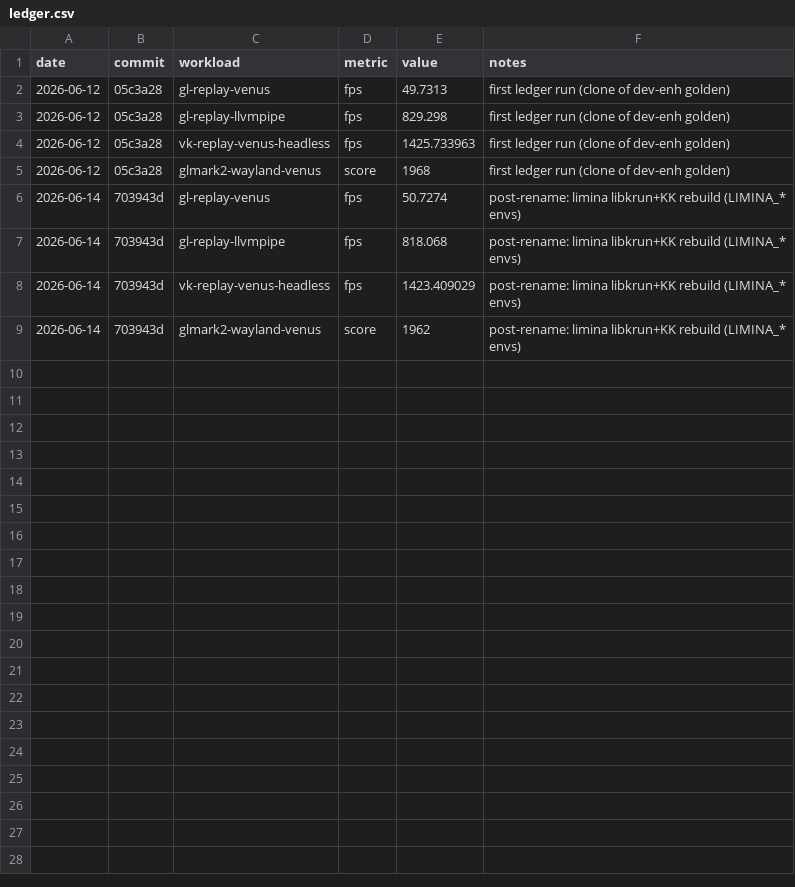
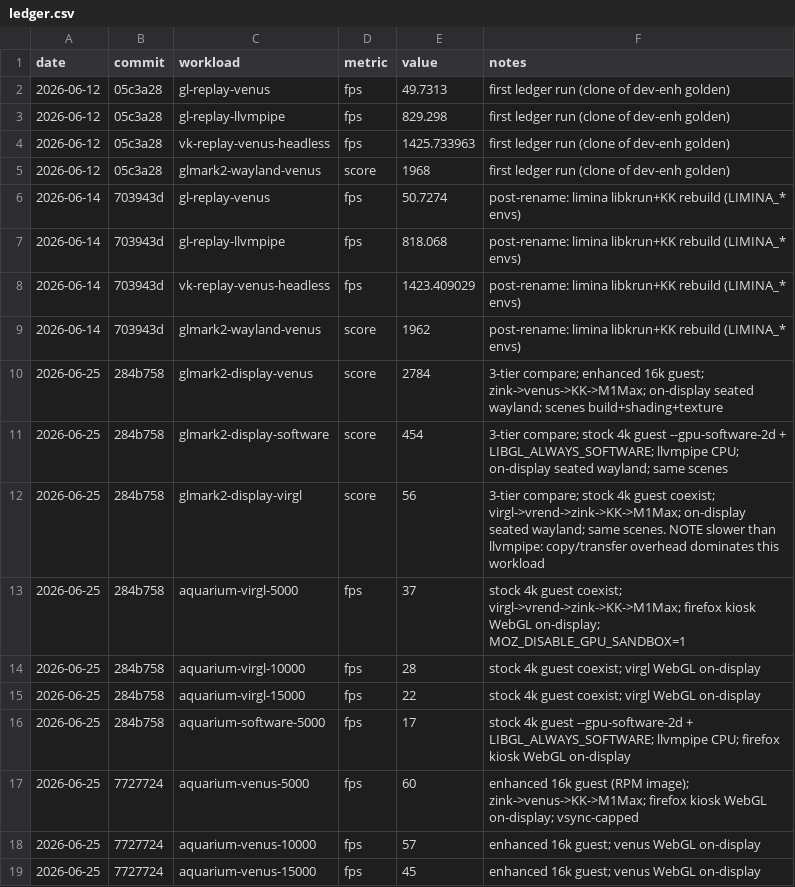
Before and after one commit to liminavm/limina, a CSV file: perf/ledger.csv, drawn as a sheet; the diff names each change by its address in the sheet, - before the commit and + after, or states it on an @@ line.

```diff
--- a/perf/ledger.csv
+++ b/perf/ledger.csv
+row 10: 2026-06-25 | 284b758 | glmark2-display-venus | score | 2784 | 3-tier compare; enhanced 16k guest; zink->venus->KK->M1Max; on-display seated wayland; scenes build+shading+texture
+row 11: 2026-06-25 | 284b758 | glmark2-display-software | score | 454 | 3-tier compare; stock 4k guest --gpu-software-2d + LIBGL_ALWAYS_SOFTWARE; llvmpipe CPU; on-display seated wayland; same scenes
+row 12: 2026-06-25 | 284b758 | glmark2-display-virgl | score | 56 | 3-tier compare; stock 4k guest coexist; virgl->vrend->zink->KK->M1Max; on-display seated wayland; same scenes. NOTE slower than llvmpipe: copy/transfer overhead dominates this workload
+row 13: 2026-06-25 | 284b758 | aquarium-virgl-5000 | fps | 37 | stock 4k guest coexist; virgl->vrend->zink->KK->M1Max; firefox kiosk WebGL on-display; MOZ_DISABLE_GPU_SANDBOX=1
+row 14: 2026-06-25 | 284b758 | aquarium-virgl-10000 | fps | 28 | stock 4k guest coexist; virgl WebGL on-display
+row 15: 2026-06-25 | 284b758 | aquarium-virgl-15000 | fps | 22 | stock 4k guest coexist; virgl WebGL on-display
+row 16: 2026-06-25 | 284b758 | aquarium-software-5000 | fps | 17 | stock 4k guest --gpu-software-2d + LIBGL_ALWAYS_SOFTWARE; llvmpipe CPU; firefox kiosk WebGL on-display
+row 17: 2026-06-25 | 7727724 | aquarium-venus-5000 | fps | 60 | enhanced 16k guest (RPM image); zink->venus->KK->M1Max; firefox kiosk WebGL on-display; vsync-capped
+row 18: 2026-06-25 | 7727724 | aquarium-venus-10000 | fps | 57 | enhanced 16k guest; venus WebGL on-display
+row 19: 2026-06-25 | 7727724 | aquarium-venus-15000 | fps | 45 | enhanced 16k guest; venus WebGL on-display
```
Also changed, not shown: 6 other files.
